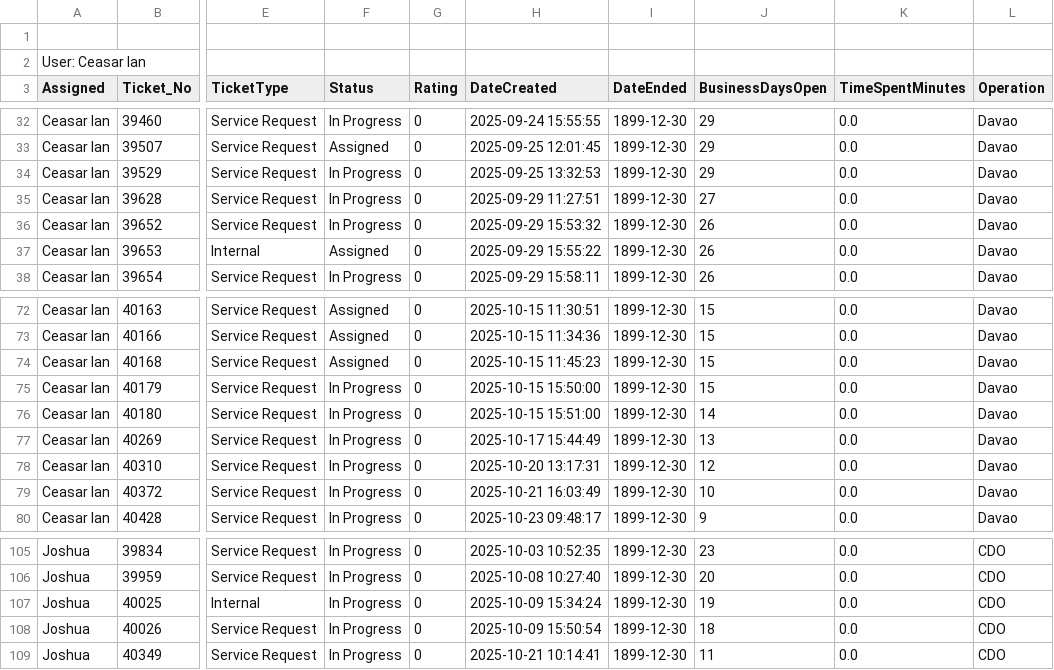
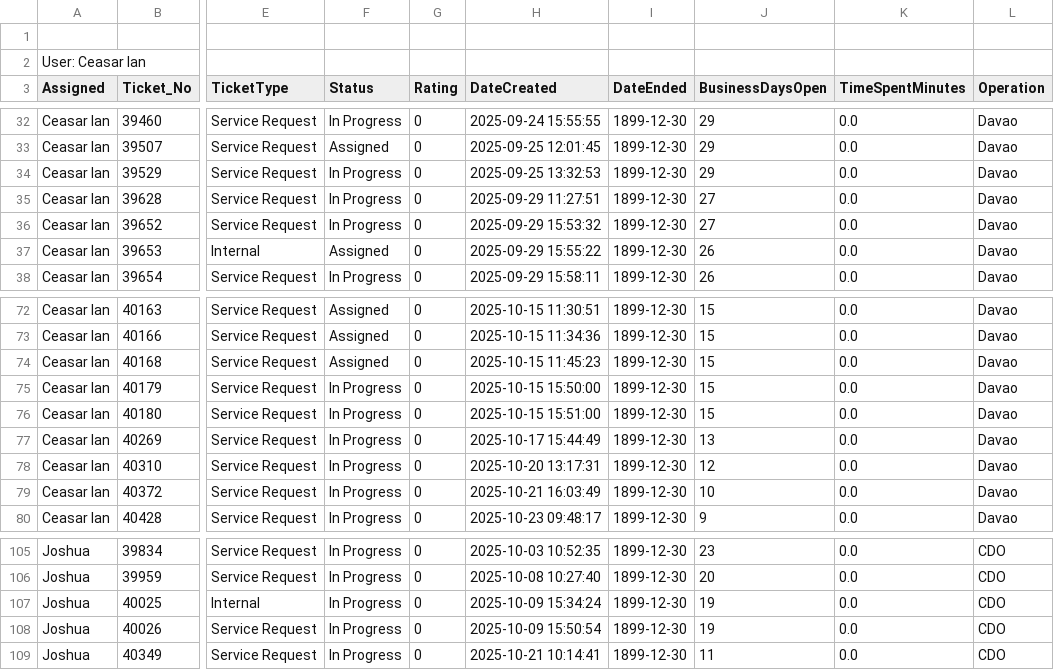
Before and after one commit to astechsupport/technical-support-data, a CSV file: pastdue.csv, drawn as a sheet; only a part is shown, gaps mark what is left out; the diff names each change by its address in the sheet, - before the commit and + after, or states it on an @@ line.

Commit message:
Automated update 2025-11-04 15:55:31

```diff
--- a/pastdue.csv
+++ b/pastdue.csv
-J36 (BusinessDaysOpen): 26
+J36 (BusinessDaysOpen): 27
-J76 (BusinessDaysOpen): 14
+J76 (BusinessDaysOpen): 15
-J108 (BusinessDaysOpen): 18
+J108 (BusinessDaysOpen): 19
```
